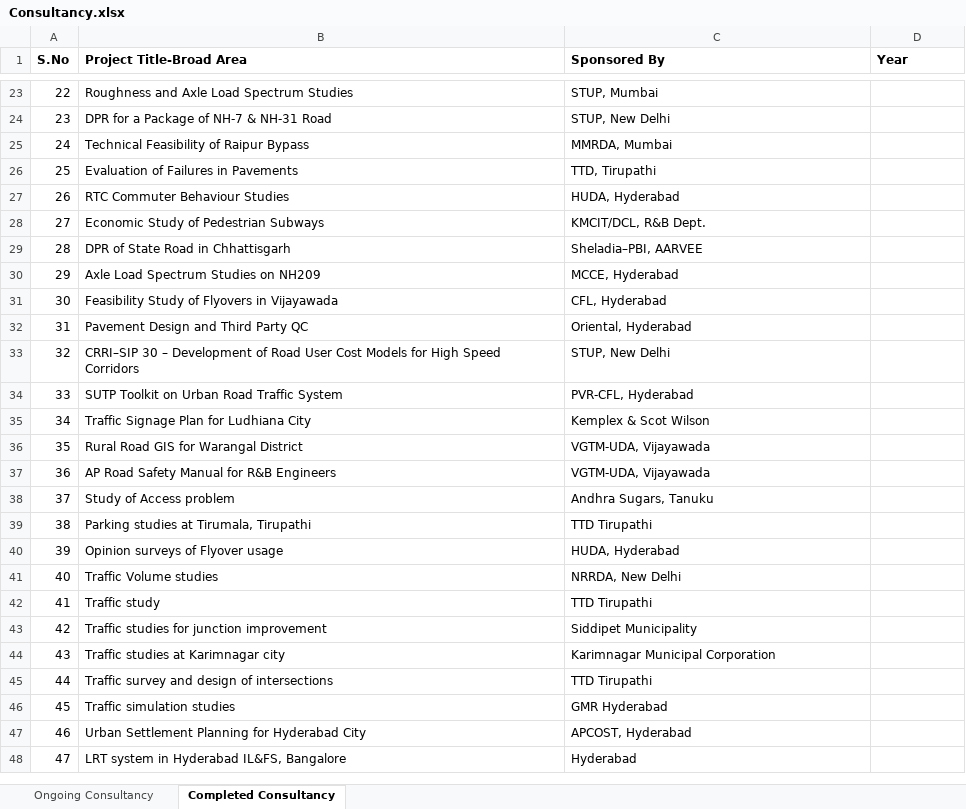
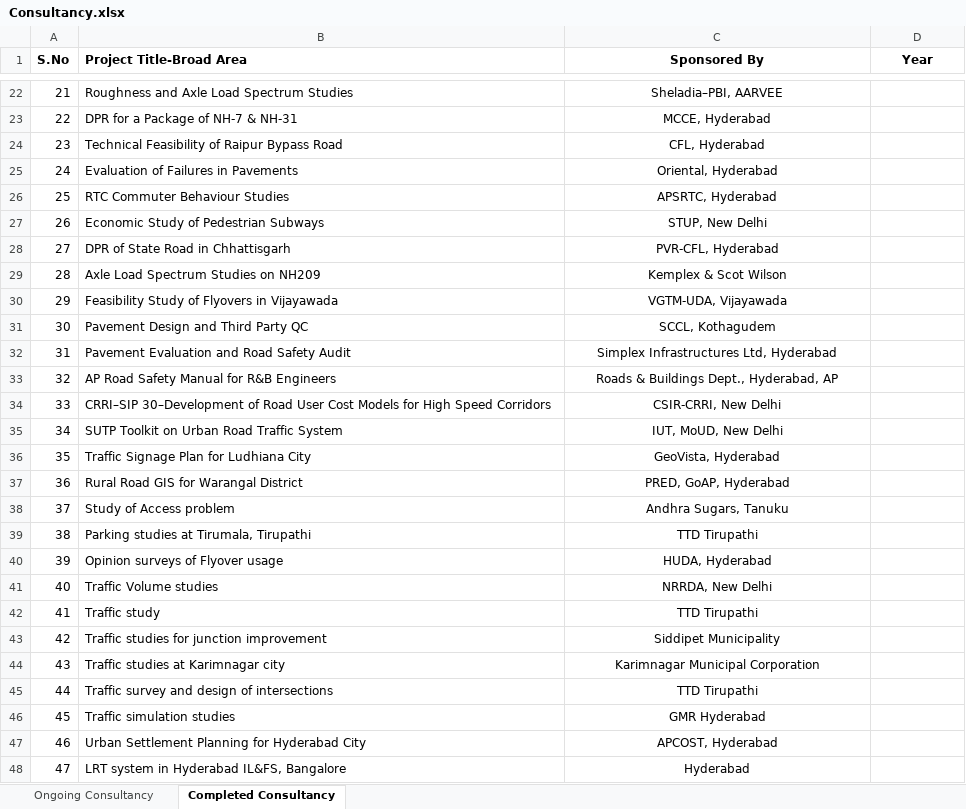
Before and after one commit to varun8074/NITW-Transportation-Division, an Excel workbook: excels/Consultancy.xlsx, sheet Completed Consultancy, drawn as a sheet; only a part is shown, gaps mark what is left out; values as stored, in another font and other column widths than the file's, no borders; removed rows and columns are numbered as before the commit, all else as after; the diff covers the shown part only; the diff names each change by its address in the sheet, - before the commit and + after, or states it on an @@ line.

Commit message:
consultancy data update and increased capacity building per page count

```diff
--- a/excels/Consultancy.xlsx (sheet Completed Consultancy)
+++ b/excels/Consultancy.xlsx (sheet Completed Consultancy)
-C1:D1 alignment: left
+C1:D1 alignment: center
@@ column A (S.No) renumbered between rows 4 and 37 @@
-C22 (Sponsored By): STUP, Mumbai
+C22 (Sponsored By): Sheladia–PBI, AARVEE
-C22 alignment: left
+C22 alignment: center
-row 24: 23 | DPR for a Package of NH-7 & NH-31 Road | STUP, New Delhi
-row 25: 24 | Technical Feasibility of Raipur Bypass | MMRDA, Mumbai
+row 23: 22 | DPR for a Package of NH-7 & NH-31 | MCCE, Hyderabad
+row 24: 23 | Technical Feasibility of Raipur Bypass Road | CFL, Hyderabad
-C25 (Sponsored By): TTD, Tirupathi
+C25 (Sponsored By): Oriental, Hyderabad
-C25:C31 alignment: left
+C25:C31 alignment: center
-C26 (Sponsored By): HUDA, Hyderabad
+C26 (Sponsored By): APSRTC, Hyderabad
-C27 (Sponsored By): KMCIT/DCL, R&B Dept.
+C27 (Sponsored By): STUP, New Delhi
-C28 (Sponsored By): Sheladia–PBI, AARVEE
+C28 (Sponsored By): PVR-CFL, Hyderabad
-C29 (Sponsored By): MCCE, Hyderabad
+C29 (Sponsored By): Kemplex & Scot Wilson
-C30 (Sponsored By): CFL, Hyderabad
+C30 (Sponsored By): VGTM-UDA, Vijayawada
-C31 (Sponsored By): Oriental, Hyderabad
+C31 (Sponsored By): SCCL, Kothagudem
+row 32: 31 | Pavement Evaluation and Road Safety Audit | Simplex Infrastructures Ltd, Hyderabad
+row 33: 32 | AP Road Safety Manual for R&B Engineers | Roads & Buildings Dept., Hyderabad, AP
-B34 (Project Title-Broad Area): CRRI–SIP 30 – Development of Road…
+B34 (Project Title-Broad Area): CRRI–SIP 30–Development of Road…
-C34 (Sponsored By): STUP, New Delhi
+C34 (Sponsored By): CSIR-CRRI, New Delhi
-C34:C37 alignment: left
+C34:C37 alignment: center
-C35 (Sponsored By): PVR-CFL, Hyderabad
+C35 (Sponsored By): IUT, MoUD, New Delhi
-C36 (Sponsored By): Kemplex & Scot Wilson
+C36 (Sponsored By): GeoVista, Hyderabad
-C37 (Sponsored By): VGTM-UDA, Vijayawada
+C37 (Sponsored By): PRED, GoAP, Hyderabad
-row 37: 36 | AP Road Safety Manual for R&B Engineers | VGTM-UDA, Vijayawada
-C38:C48 alignment: left
+C38:C48 alignment: center
```
Also changed, not shown: 43 added rows, 13 removed rows, 10 edited cells and cell formats elsewhere in this sheet, sheet Ongoing Consultancy, 2 other files.
